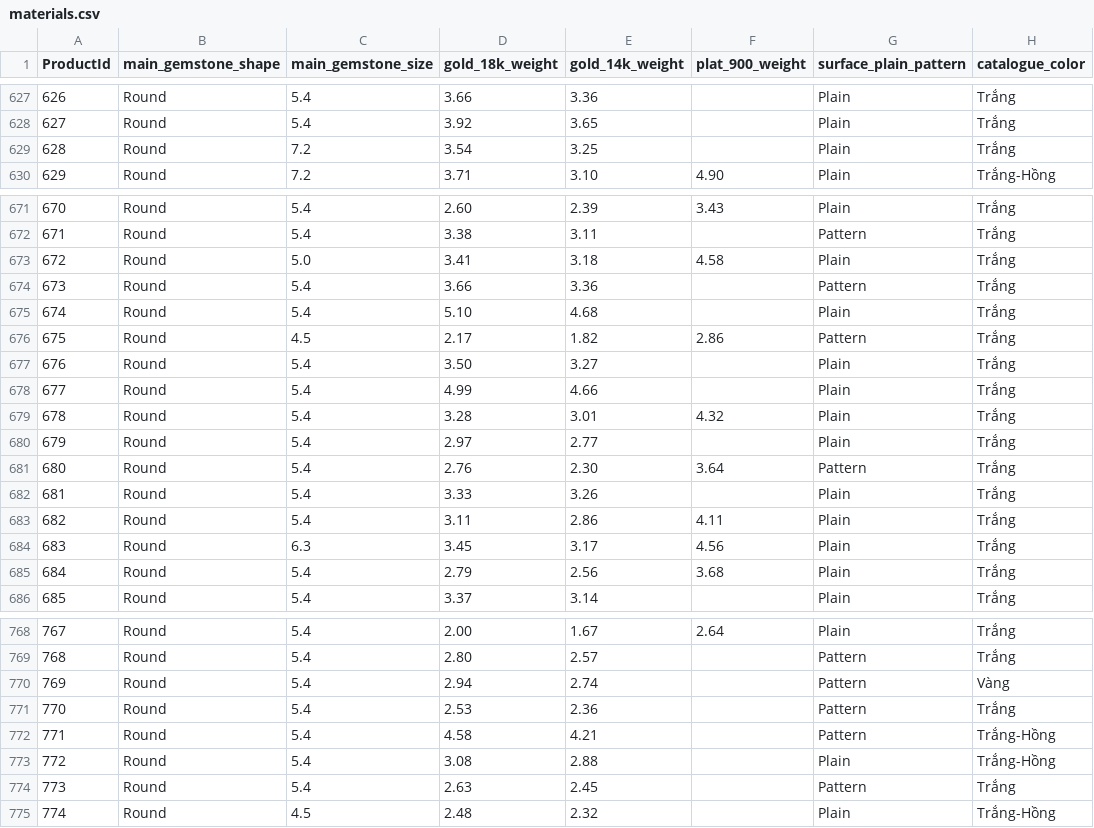
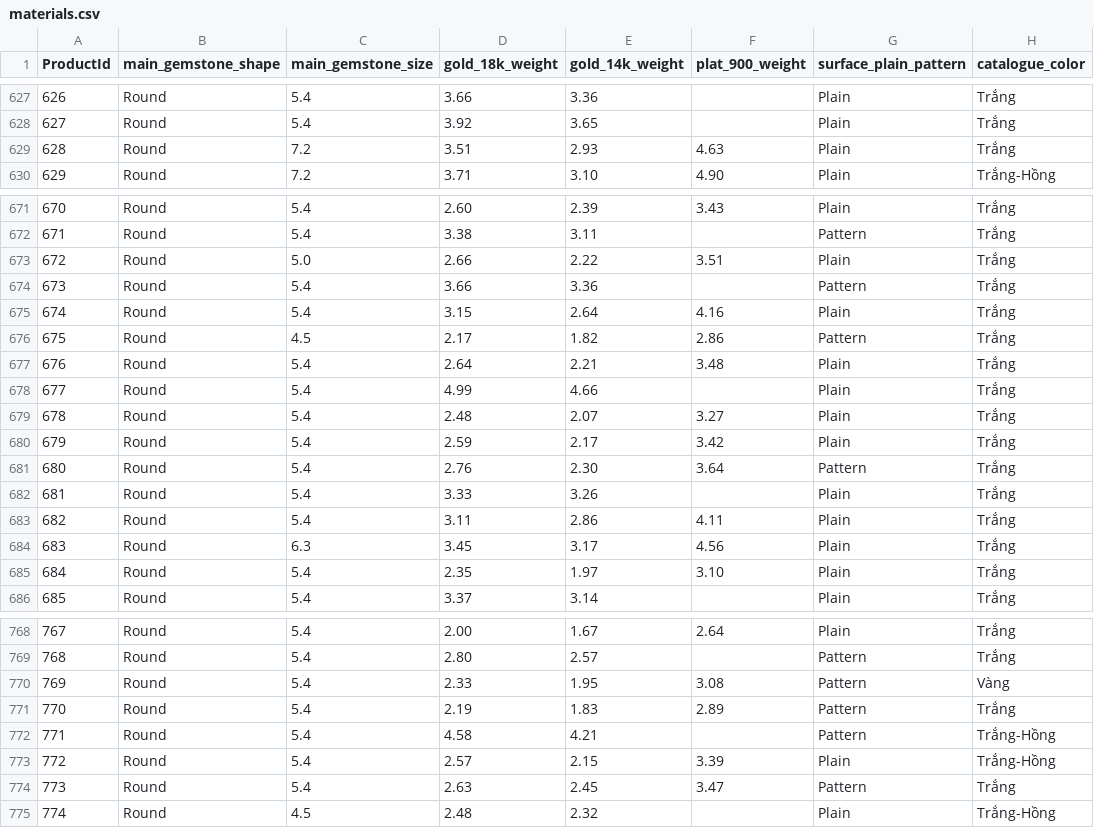
Before and after one commit to matchalatte2609/tierra-inventory-management-backend, a CSV file: src/seeds/mock/materials.csv, drawn as a sheet; only a part is shown, gaps mark what is left out; the diff covers the shown part only.

```diff
--- a/src/seeds/mock/materials.csv
+++ b/src/seeds/mock/materials.csv
@@ -628,3 +628,3 @@ ProductId,main_gemstone_shape,main_gemstone_size,gold_18k_weight,gold_14k_weight
 627,Round, 5.4 , 3.92 , 3.65 ,   , Plain , Trắng
-628,Round, 7.2 , 3.54 , 3.25 ,   , Plain , Trắng
+628,Round, 7.2 , 3.51 , 2.93 , 4.63 , Plain , Trắng
 629,Round, 7.2 , 3.71 , 3.10 , 4.90 , Plain , Trắng-Hồng
@@ -672,10 +672,10 @@ ProductId,main_gemstone_shape,main_gemstone_size,gold_18k_weight,gold_14k_weight
 671,Round, 5.4 , 3.38 , 3.11 ,   , Pattern , Trắng
-672,Round, 5.0 , 3.41 , 3.18 , 4.58 , Plain , Trắng
+672,Round, 5.0 , 2.66 , 2.22 , 3.51 , Plain , Trắng
 673,Round, 5.4 , 3.66 , 3.36 ,   , Pattern , Trắng
-674,Round, 5.4 , 5.10 , 4.68 ,   , Plain , Trắng
+674,Round, 5.4 , 3.15 , 2.64 , 4.16 , Plain , Trắng
 675,Round, 4.5 , 2.17 , 1.82 , 2.86 , Pattern , Trắng
-676,Round, 5.4 , 3.50 , 3.27 ,   , Plain , Trắng
+676,Round, 5.4 , 2.64 , 2.21 , 3.48 , Plain , Trắng
 677,Round, 5.4 , 4.99 , 4.66 ,   , Plain , Trắng
-678,Round, 5.4 , 3.28 , 3.01 , 4.32 , Plain , Trắng
-679,Round, 5.4 , 2.97 , 2.77 ,   , Plain , Trắng
+678,Round, 5.4 , 2.48 , 2.07 , 3.27 , Plain , Trắng
+679,Round, 5.4 , 2.59 , 2.17 , 3.42 , Plain , Trắng
 680,Round, 5.4 , 2.76 , 2.30 , 3.64 , Pattern , Trắng
@@ -684,3 +684,3 @@ ProductId,main_gemstone_shape,main_gemstone_size,gold_18k_weight,gold_14k_weight
 683,Round, 6.3 , 3.45 , 3.17 , 4.56 , Plain , Trắng
-684,Round, 5.4 , 2.79 , 2.56 , 3.68 , Plain , Trắng
+684,Round, 5.4 , 2.35 , 1.97 , 3.10 , Plain , Trắng
 685,Round, 5.4 , 3.37 , 3.14 ,   , Plain , Trắng
@@ -769,7 +769,7 @@ ProductId,main_gemstone_shape,main_gemstone_size,gold_18k_weight,gold_14k_weight
 768,Round, 5.4 , 2.80 , 2.57 ,   , Pattern , Trắng
-769,Round, 5.4 , 2.94 , 2.74 ,   , Pattern , Vàng
-770,Round, 5.4 , 2.53 , 2.36 ,   , Pattern , Trắng
+769,Round, 5.4 , 2.33 , 1.95 , 3.08 , Pattern , Vàng
+770,Round, 5.4 , 2.19 , 1.83 , 2.89 , Pattern , Trắng
 771,Round, 5.4 , 4.58 , 4.21 ,   , Pattern , Trắng-Hồng
-772,Round, 5.4 , 3.08 , 2.88 ,   , Plain , Trắng-Hồng
-773,Round, 5.4 , 2.63 , 2.45 ,   , Pattern , Trắng
+772,Round, 5.4 , 2.57 , 2.15 , 3.39 , Plain , Trắng-Hồng
+773,Round, 5.4 , 2.63 , 2.45 , 3.47 , Pattern , Trắng
 774,Round, 4.5 , 2.48 , 2.32 ,   , Plain , Trắng-Hồng
```
Also changed, not shown: 81 edited cells elsewhere in this file, data/masterFile.csv, src/seeds/mock/pricing.csv, 7 other files.
